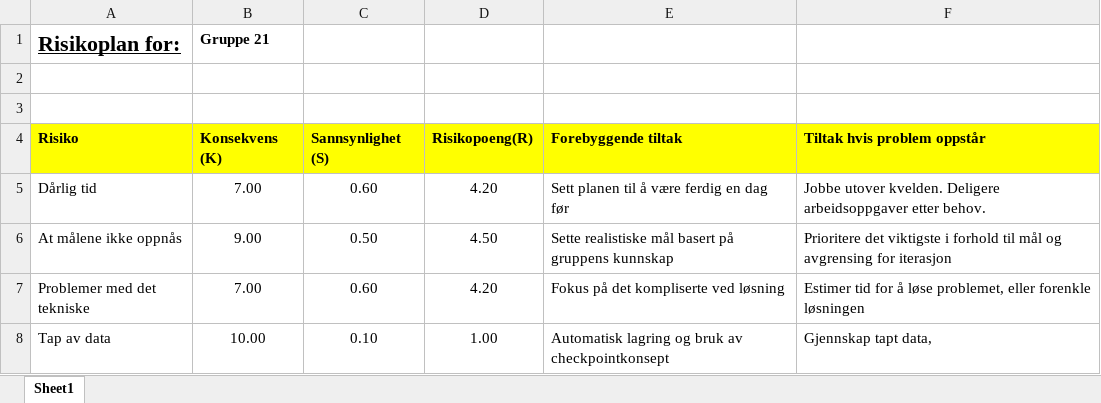
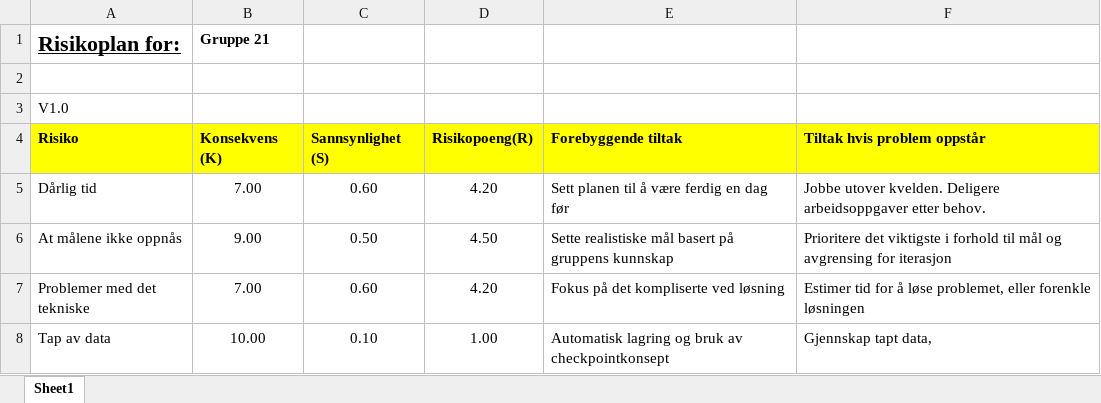
Before and after one commit to Brenin/PJ2100-Gruppe21, an Excel workbook: Dokumentasjon og MSF/Risikovurdering.xlsx, sheet Sheet1, drawn as a sheet; only a part is shown; values as stored, in another font and other column widths than the file's, no borders; the diff covers the shown part only; the diff names each change by its address in the sheet, - before the commit and + after, or states it on an @@ line.

```diff
--- a/Dokumentasjon og MSF/Risikovurdering.xlsx (sheet Sheet1)
+++ b/Dokumentasjon og MSF/Risikovurdering.xlsx (sheet Sheet1)
-A3: (empty)
+A3: V1.0
```
Also changed, not shown: 33 added rows elsewhere in this sheet, Dokumentasjon og MSF/prosjektplan_msf.xlsx.
